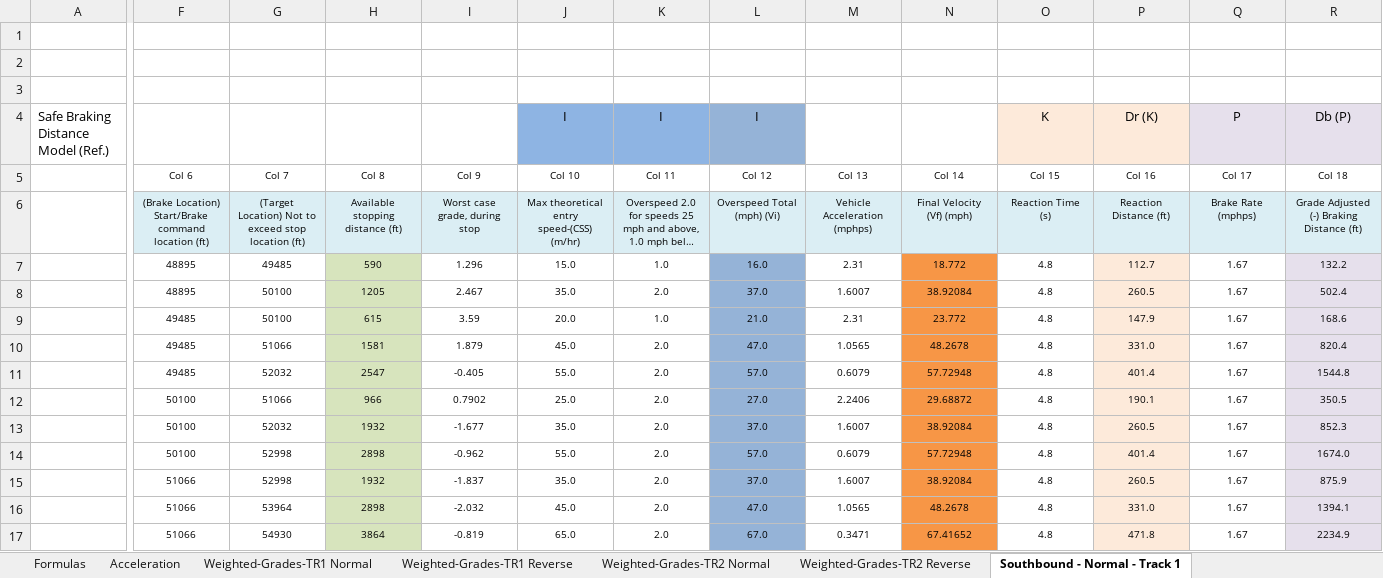
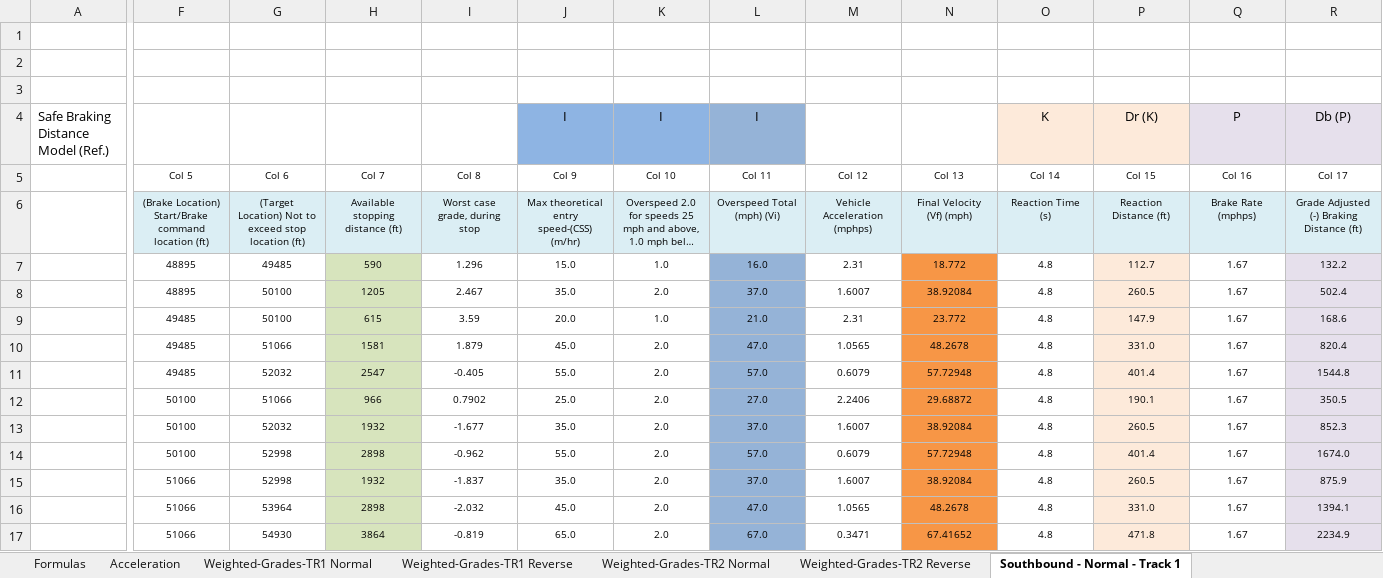
Before and after one commit to Topgun122104/SeniorProj, an Excel workbook: Documents/Research/DART I3 - Safe Braking Distance -SBD Calculations_1_29_2014_Change Per C....xlsx, sheet Southbound - Normal - Track 1, drawn as a sheet; only a part is shown, gaps mark what is left out; long unchanged cells end in …; values as stored, in another font and other column widths than the file's, no borders; the diff covers the shown part only; the diff names each change by its address in the sheet, - before the commit and + after, or states it on an @@ line.

Commit message:
Finished Excel Parser
Parser now looks for first occurrence of Northbound or Southbound. I
will comment better later.

```diff
--- a/Documents/Research/DART I3 - Safe Braking Distance -SBD Calculations_1_29_2014_Change Per C....xlsx (sheet Southbound - Normal - Track 1)
+++ b/Documents/Research/DART I3 - Safe Braking Distance -SBD Calculations_1_29_2014_Change Per C....xlsx (sheet Southbound - Normal - Track 1)
-F5: Col 6
+F5: Col 5
-G5: Col 7
+G5: Col 6
-H5: Col 8
+H5: Col 7
-I5: Col 9
+I5: Col 8
-J5: Col 10
+J5: Col 9
-K5: Col 11
+K5: Col 10
-L5: Col 12
+L5: Col 11
-M5: Col 13
+M5: Col 12
-N5: Col 14
+N5: Col 13
-O5: Col 15
+O5: Col 14
-P5: Col 16
+P5: Col 15
-Q5: Col 17
+Q5: Col 16
-R5: Col 18
+R5: Col 17
```
Also changed, not shown: 12 edited cells elsewhere in this sheet, sheet Formulas, 15 other files.
